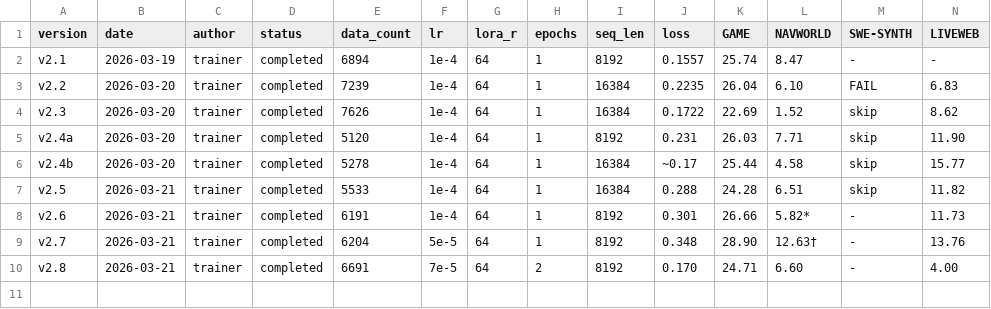
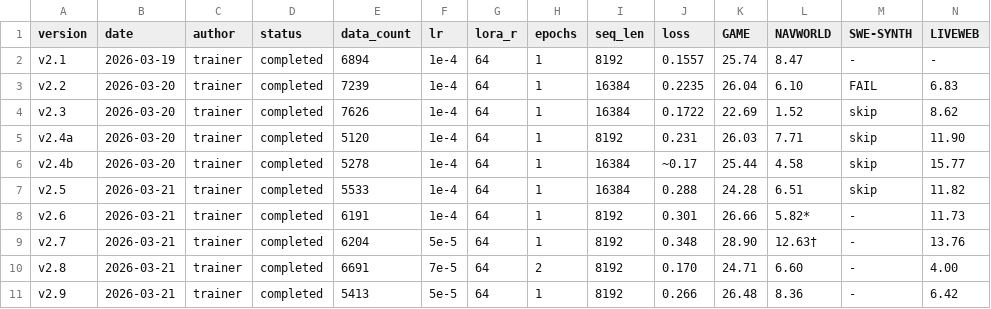
Before and after one commit to wangtong10086/orbit, a TSV file: experiments/results.tsv, drawn as a sheet; only a part is shown; rows hold the shown columns only; the diff names each change by its address in the sheet, - before the commit and + after, or states it on an @@ line.

Commit message:
trainer: v2.9 COMPLETE (GAME 26.48, NW 8.36, LW 6.42 — all regressed). v2.10 27%

```diff
--- a/experiments/results.tsv
+++ b/experiments/results.tsv
+row 11: v2.9 | 2026-03-21 | trainer | completed | 5413 | 5e-5 | 64 | 1 | 8192 | 0.266 | 26.48 | 8.36 | - | 6.42
```
Also changed, not shown: 3 other files.
